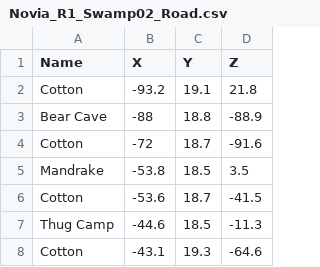
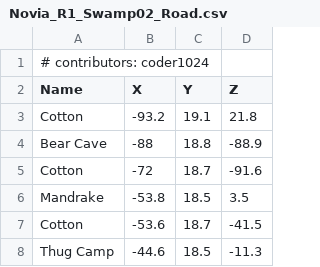
Before and after one commit to coderx400/sota-mapper, a CSV file: source/data/maps/Novia_R1_Swamp02_Road.csv, drawn as a sheet; only a part is shown; the shorter side is filled out with more unchanged rows.

Commit message:
data updates

```diff
--- a/source/data/maps/Novia_R1_Swamp02_Road.csv
+++ b/source/data/maps/Novia_R1_Swamp02_Road.csv
@@ -1 +1,2 @@
+# contributors: coder1024
 Name,X,Y,Z
```
Also changed, not shown: source/data/maps/Novia_R6_Hills02_HighValeVillage_After.csv, 4 other files.
